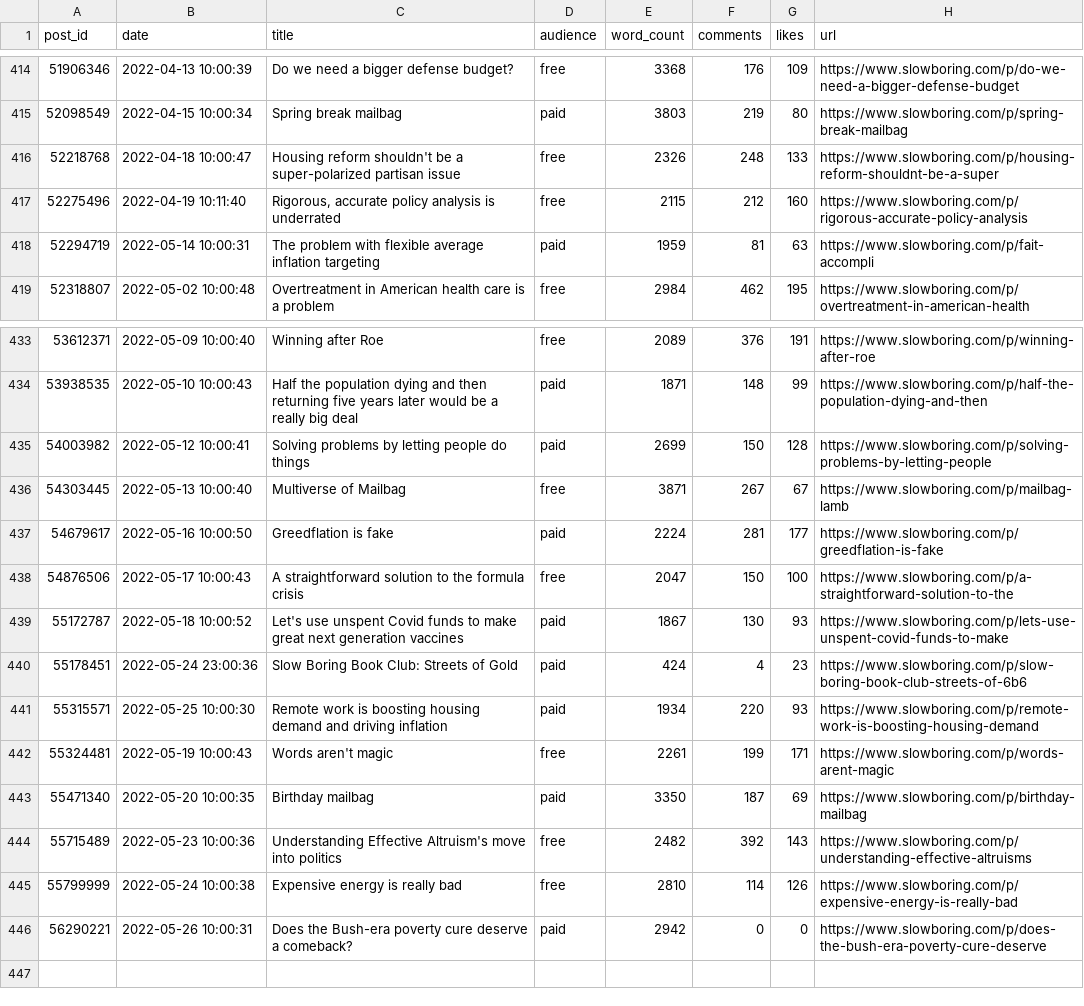
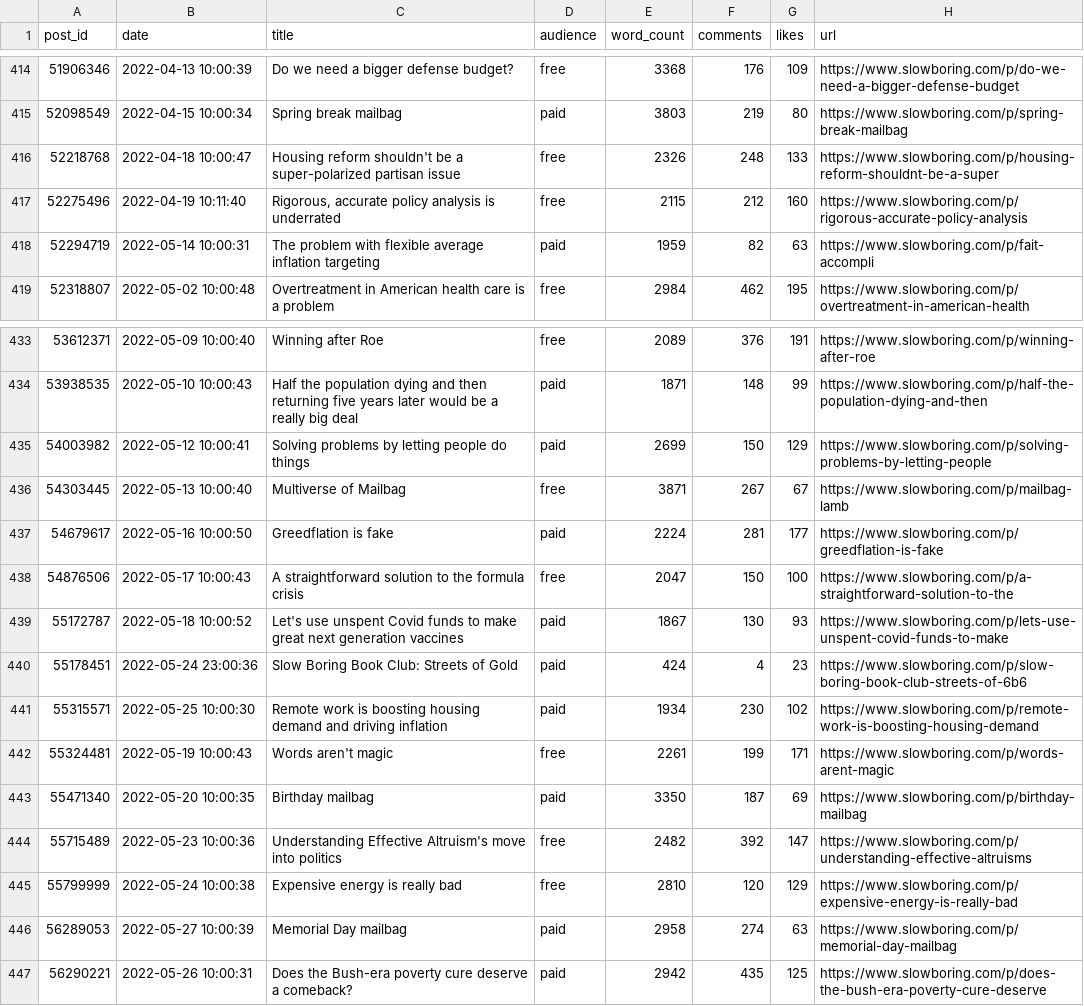
Before and after one commit to matthagy/slowboring_article_clusters, a CSV file: data/posts.csv, drawn as a sheet; only a part is shown, gaps mark what is left out.

```diff
--- a/data/posts.csv
+++ b/data/posts.csv
@@ -417,3 +417,3 @@ post_id,date,title,audience,word_count,comments,likes,url
 52275496,2022-04-19 10:11:40,"Rigorous, accurate policy analysis is underrated",free,2115,212,160,https://www.slowboring.com/p/rigorous-accurate-policy-analysis
-52294719,2022-05-14 10:00:31,The problem with flexible average inflation targeting,paid,1959,81,63,https://www.slowboring.com/p/fait-accompli
+52294719,2022-05-14 10:00:31,The problem with flexible average inflation targeting,paid,1959,82,63,https://www.slowboring.com/p/fait-accompli
 52318807,2022-05-02 10:00:48,Overtreatment in American health care is a problem,free,2984,462,195,https://www.slowboring.com/p/overtreatment-in-american-health
@@ -434,3 +434,3 @@ post_id,date,title,audience,word_count,comments,likes,url
 53938535,2022-05-10 10:00:43,Half the population dying and then returning five years later would be a really big deal,paid,1871,148,99,https://www.slowboring.com/p/half-the-population-dying-and-then
-54003982,2022-05-12 10:00:41,Solving problems by letting people do things,paid,2699,150,128,https://www.slowboring.com/p/solving-problems-by-letting-people
+54003982,2022-05-12 10:00:41,Solving problems by letting people do things,paid,2699,150,129,https://www.slowboring.com/p/solving-problems-by-letting-people
 54303445,2022-05-13 10:00:40,Multiverse of Mailbag ,free,3871,267,67,https://www.slowboring.com/p/mailbag-lamb
@@ -440,7 +440,8 @@ post_id,date,title,audience,word_count,comments,likes,url
 55178451,2022-05-24 23:00:36,Slow Boring Book Club: Streets of Gold,paid,424,4,23,https://www.slowboring.com/p/slow-boring-book-club-streets-of-6b6
-55315571,2022-05-25 10:00:30,Remote work is boosting housing demand and driving inflation,paid,1934,220,93,https://www.slowboring.com/p/remote-work-is-boosting-housing-demand
+55315571,2022-05-25 10:00:30,Remote work is boosting housing demand and driving inflation,paid,1934,230,102,https://www.slowboring.com/p/remote-work-is-boosting-housing-demand
 55324481,2022-05-19 10:00:43,Words aren't magic,free,2261,199,171,https://www.slowboring.com/p/words-arent-magic
 55471340,2022-05-20 10:00:35,Birthday mailbag,paid,3350,187,69,https://www.slowboring.com/p/birthday-mailbag
-55715489,2022-05-23 10:00:36,Understanding Effective Altruism's move into politics,free,2482,392,143,https://www.slowboring.com/p/understanding-effective-altruisms
-55799999,2022-05-24 10:00:38,Expensive energy is really bad,free,2810,114,126,https://www.slowboring.com/p/expensive-energy-is-really-bad
-56290221,2022-05-26 10:00:31,Does the Bush-era poverty cure deserve a comeback? ,paid,2942,0,0,https://www.slowboring.com/p/does-the-bush-era-poverty-cure-deserve
+55715489,2022-05-23 10:00:36,Understanding Effective Altruism's move into politics,free,2482,392,147,https://www.slowboring.com/p/understanding-effective-altruisms
+55799999,2022-05-24 10:00:38,Expensive energy is really bad,free,2810,120,129,https://www.slowboring.com/p/expensive-energy-is-really-bad
+56289053,2022-05-27 10:00:39,Memorial Day mailbag ,paid,2958,274,63,https://www.slowboring.com/p/memorial-day-mailbag
+56290221,2022-05-26 10:00:31,Does the Bush-era poverty cure deserve a comeback? ,paid,2942,435,125,https://www.slowboring.com/p/does-the-bush-era-poverty-cure-deserve
```
Also changed, not shown: data/words.csv, 2 other files.
